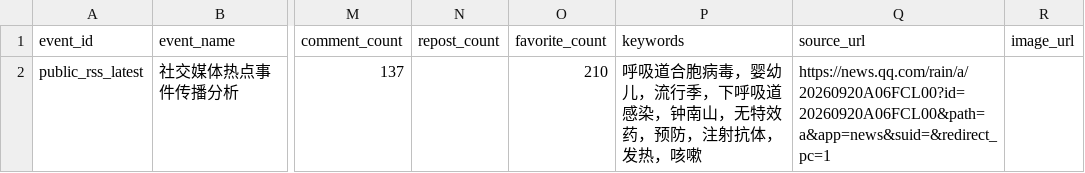
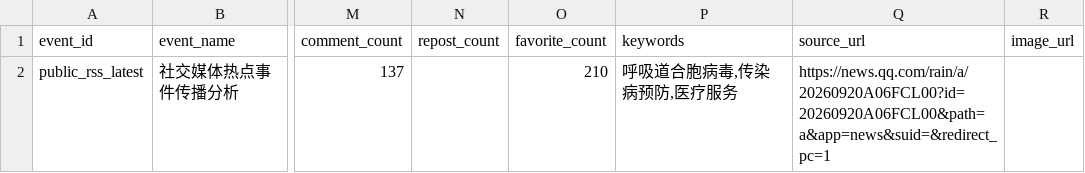
Before and after one commit to tom123456-art/social_event_analysis, a CSV file: data/simple/social_event_real.csv, drawn as a sheet; only a part is shown, gaps mark what is left out; the diff names each change by its address in the sheet, - before the commit and + after, or states it on an @@ line.

Commit message:
更新样例CSV数据

```diff
--- a/data/simple/social_event_real.csv
+++ b/data/simple/social_event_real.csv
-P2 (keywords): 呼吸道合胞病毒，婴幼儿，流行季，下呼吸道感染，钟南山，无特效药，预防，注射抗体，发热，咳嗽
+P2 (keywords): 呼吸道合胞病毒,传染病预防,医疗服务
```
